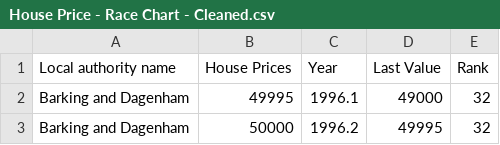
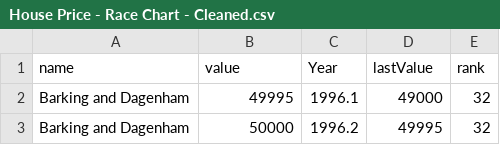
Before and after one commit to RobertBoyle1/Race-Chart, a CSV file: House Price - Race Chart - Cleaned.csv, drawn as a sheet; only a part is shown; removed rows and columns are numbered as before the commit, all else as after; the diff names each change by its address in the sheet, - before the commit and + after, or states it on an @@ line.

Commit message:
Update House Price - Race Chart - Cleaned.csv

```diff
--- a/House Price - Race Chart - Cleaned.csv
+++ b/House Price - Race Chart - Cleaned.csv
-row 1: Local authority name | House Prices | Year | Last Value | Rank
+row 1: name | value | Year | lastValue | rank
```
